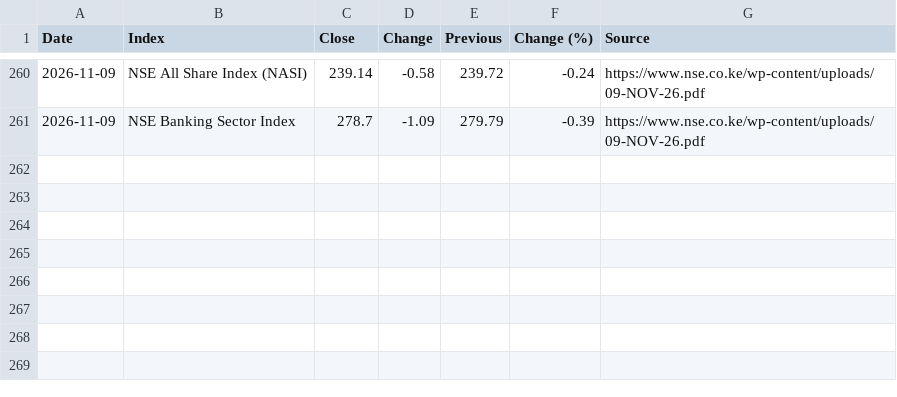
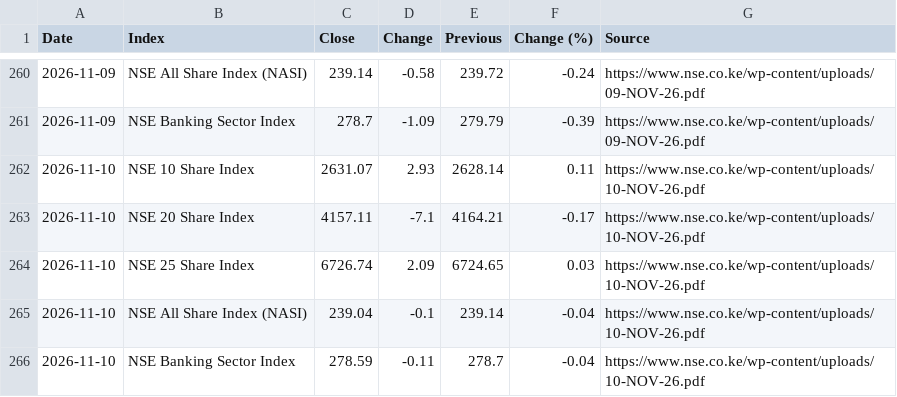
Before and after one commit to Coinimain/kenyanmmf, a CSV file: nse-market-indices.csv, drawn as a sheet; only a part is shown, gaps mark what is left out; the diff names each change by its address in the sheet, - before the commit and + after, or states it on an @@ line.

```diff
--- a/nse-market-indices.csv
+++ b/nse-market-indices.csv
+row 262: 2026-11-10 | NSE 10 Share Index | 2631.07 | 2.93 | 2628.14 | 0.11 | https://www.nse.co.ke/wp-content/uploads/10-NOV-26.pdf
+row 263: 2026-11-10 | NSE 20 Share Index | 4157.11 | -7.1 | 4164.21 | -0.17 | https://www.nse.co.ke/wp-content/uploads/10-NOV-26.pdf
+row 264: 2026-11-10 | NSE 25 Share Index | 6726.74 | 2.09 | 6724.65 | 0.03 | https://www.nse.co.ke/wp-content/uploads/10-NOV-26.pdf
+row 265: 2026-11-10 | NSE All Share Index (NASI) | 239.04 | -0.1 | 239.14 | -0.04 | https://www.nse.co.ke/wp-content/uploads/10-NOV-26.pdf
+row 266: 2026-11-10 | NSE Banking Sector Index | 278.59 | -0.11 | 278.7 | -0.04 | https://www.nse.co.ke/wp-content/uploads/10-NOV-26.pdf
```
Also changed, not shown: nse-market-summary.csv, 1 other file.
